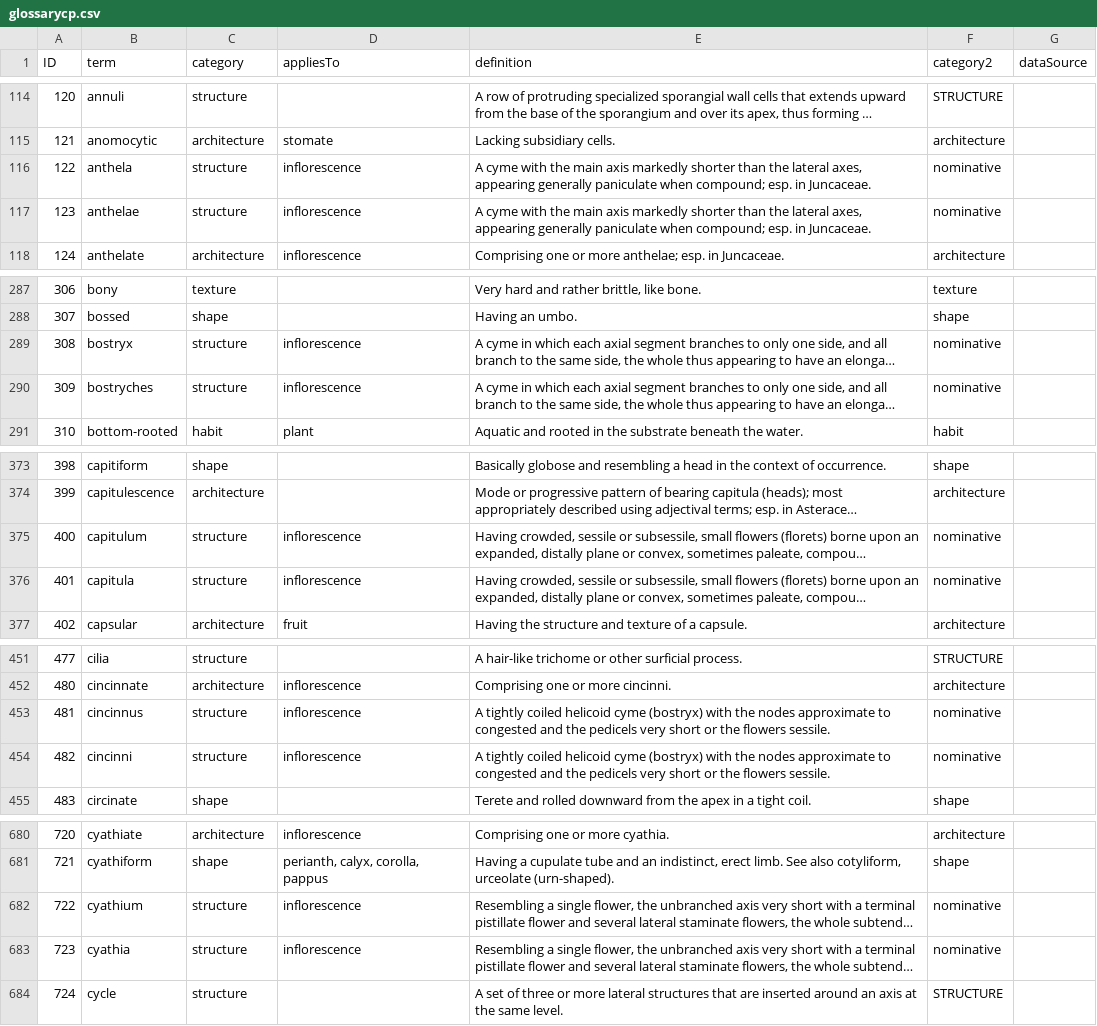
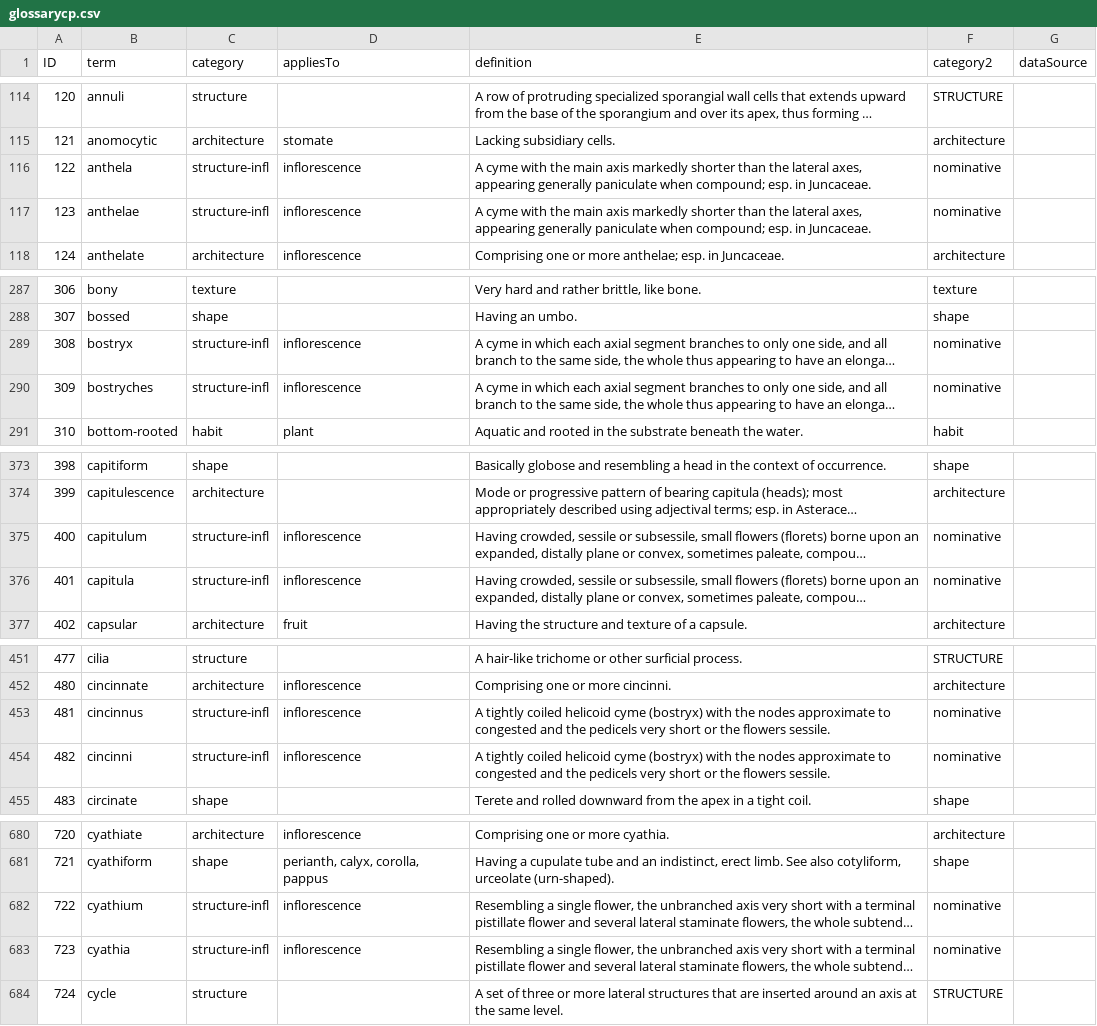
Before and after one commit to ggosline/taxonparser, a CSV file: src/floras-nltk/resources/glossarycp.csv, drawn as a sheet; only a part is shown, gaps mark what is left out; long unchanged cells end in …; the diff covers the shown part only; the diff names each change by its address in the sheet, - before the commit and + after, or states it on an @@ line.

Commit message:
Merge branch 'master' of https://github.com/ggosline/taxonparser
Conflicts:
	src/floras-nltk/floras_nltk.py

```diff
--- a/src/floras-nltk/resources/glossarycp.csv
+++ b/src/floras-nltk/resources/glossarycp.csv
-C116:C117 (category): structure
+C116:C117 (category): structure-infl
-C289:C290 (category): structure
+C289:C290 (category): structure-infl
-C375:C376 (category): structure
+C375:C376 (category): structure-infl
-C453:C454 (category): structure
+C453:C454 (category): structure-infl
-C682:C683 (category): structure
+C682:C683 (category): structure-infl
```
Also changed, not shown: 28 edited cells elsewhere in this file, 8 other files.
